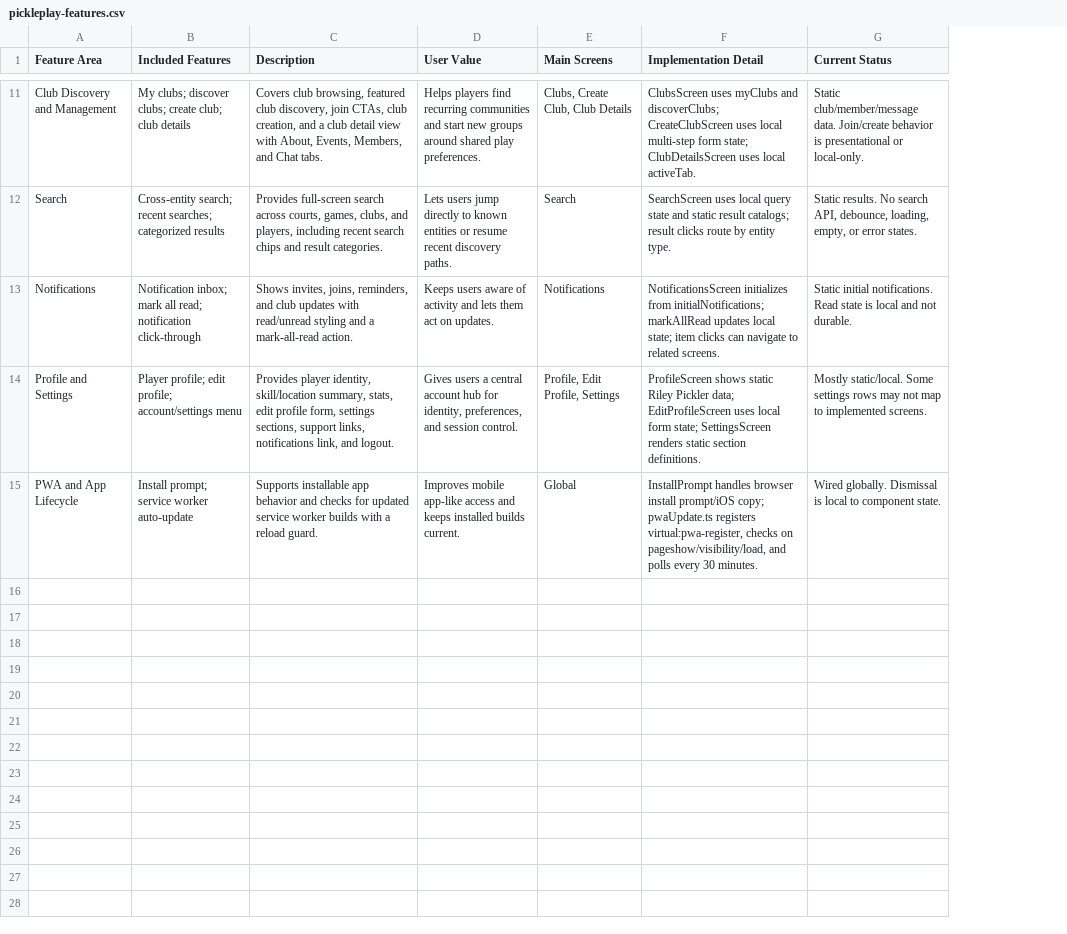
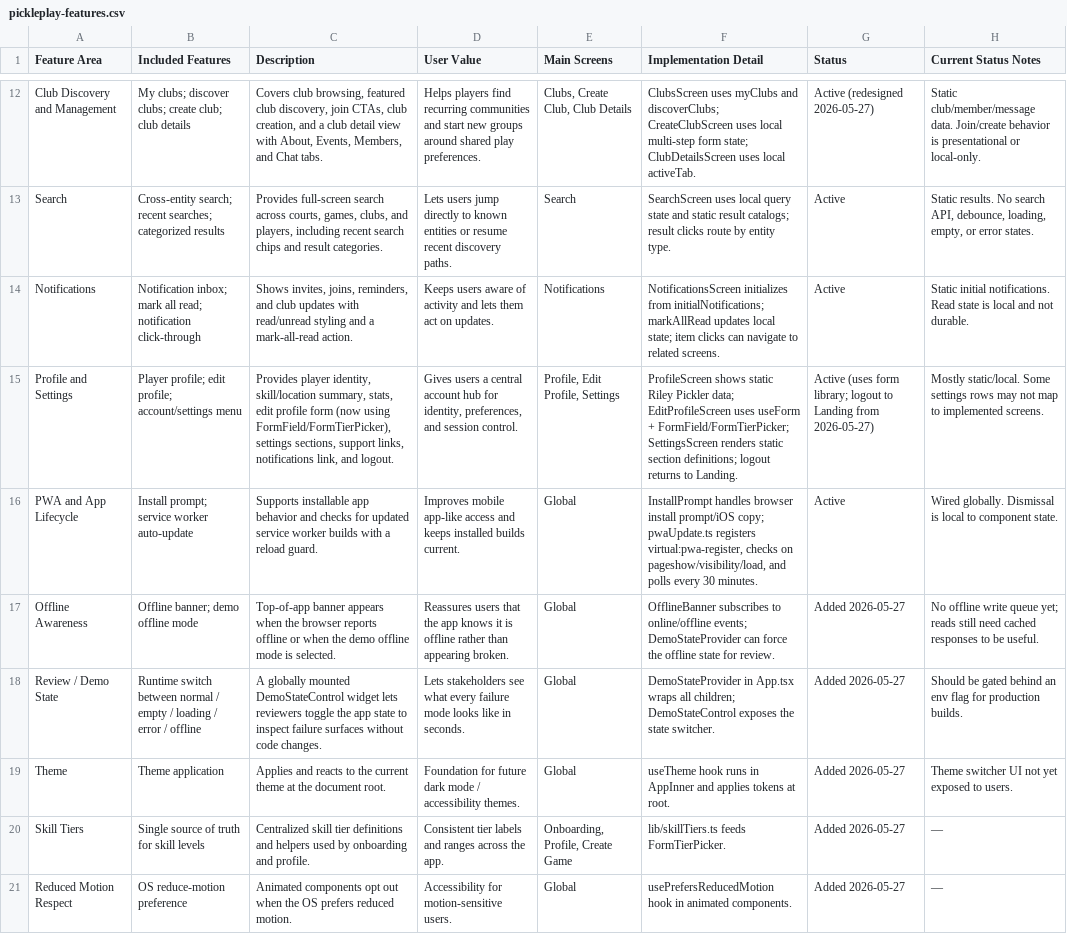
Before and after one commit to EunikaAgency/pickleplay-pwa, a CSV file: app/docs/pickleplay-features.csv, drawn as a sheet; only a part is shown, gaps mark what is left out; addresses are those after the commit; the diff covers the shown part only; the diff names each change by its address in the sheet, - before the commit and + after, or states it on an @@ line.

```diff
--- a/app/docs/pickleplay-features.csv
+++ b/app/docs/pickleplay-features.csv
+column G (Status), rows 12-16: Active (redesigned 2026-05-27) | Active | Active | Active (uses form library; logout to Landing from 2026-05-27) | Active
-H1: Current Status
+H1: Current Status Notes
-C15 (Description): …edit profile form, settings sections,…
+C15 (Description): …edit profile form (now using FormField/FormTierPicker), settings sections,…
-F15 (Implementation Detail): …EditProfileScreen uses local form state; SettingsScreen renders static section definitions.
+F15 (Implementation Detail): …EditProfileScreen uses useForm + FormField/FormTierPicker; SettingsScreen renders static section definitions; logout returns to Landing.
+row 17: Offline Awareness | Offline banner; demo offline mode | Top-of-app banner appears when the browser reports offline or when the demo offline mode is selected. | Reassures users that the app knows it is offline rather than appearing broken. | Global | OfflineBanner subscribes to online/offline events; DemoStateProvider can force the offline state for review. | Added 2026-05-27 | No offline write queue yet; reads still need cached responses to be useful.
+row 18: Review / Demo State | Runtime switch between normal / empty / loading / error / offline | A globally mounted DemoStateControl widget lets reviewers toggle the app state to inspect failure surfaces without code changes. | Lets stakeholders see what every failure mode looks like in seconds. | Global | DemoStateProvider in App.tsx wraps all children; DemoStateControl exposes the state switcher. | Added 2026-05-27 | Should be gated behind an env flag for production builds.
+row 19: Theme | Theme application | Applies and reacts to the current theme at the document root. | Foundation for future dark mode / accessibility themes. | Global | useTheme hook runs in AppInner and applies tokens at root. | Added 2026-05-27 | Theme switcher UI not yet exposed to users.
+row 20: Skill Tiers | Single source of truth for skill levels | Centralized skill tier definitions and helpers used by onboarding and profile. | Consistent tier labels and ranges across the app. | Onboarding, Profile, Create Game | lib/skillTiers.ts feeds FormTierPicker. | Added 2026-05-27 | —
+row 21: Reduced Motion Respect | OS reduce-motion preference | Animated components opt out when the OS prefers reduced motion. | Accessibility for motion-sensitive users. | Global | usePrefersReducedMotion hook in animated components. | Added 2026-05-27 | —
```
Also changed, not shown: 1 added row and 13 edited cells elsewhere in this file, app/docs/pickleplay-navigation-flows.csv, app/docs/pickleplay-screens-pages.csv, 11 other files.
